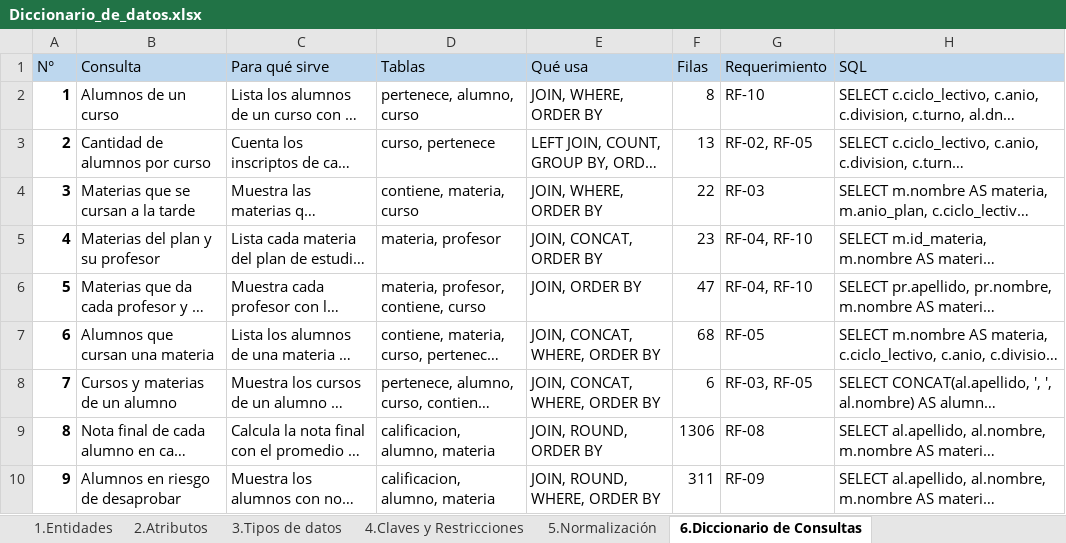
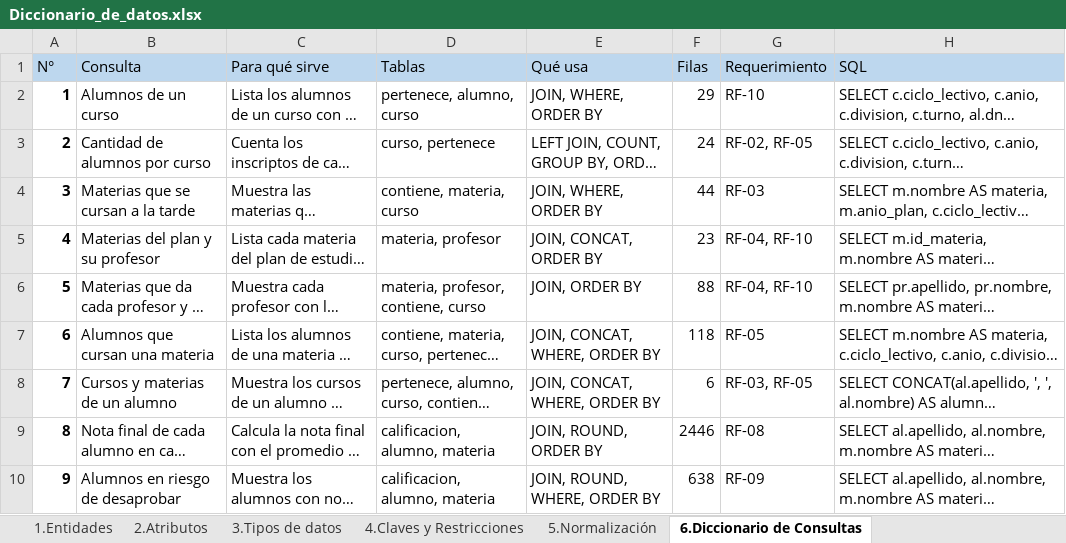
Before and after one commit to Emanuelbig/-EyBD-Proyecto-Final-Gestion-Escolar-Secundaria, an Excel workbook: documentacion/Diccionario_de_datos.xlsx, sheet 6.Diccionario de Consultas, drawn as a sheet; only a part is shown; long unchanged cells end in …; values as stored, in another font and other column widths than the file's, no borders; the diff covers the shown part only; the diff names each change by its address in the sheet, - before the commit and + after, or states it on an @@ line.

Commit message:
bd actualizada con 380 alumnos, 15 profes, 4 triggers que se ejecutan antes de los insert, se reviso el informe, se agrego fuente segun normas apa, se completa la parte de pegar consultas en el informe, esta todo completo

```diff
--- a/documentacion/Diccionario_de_datos.xlsx (sheet 6.Diccionario de Consultas)
+++ b/documentacion/Diccionario_de_datos.xlsx (sheet 6.Diccionario de Consultas)
-F2 (Filas): 8
+F2 (Filas): 29
-F3 (Filas): 13
+F3 (Filas): 24
-F4 (Filas): 22
+F4 (Filas): 44
-F6 (Filas): 47
+F6 (Filas): 88
-F7 (Filas): 68
+F7 (Filas): 118
-F9 (Filas): 1306
+F9 (Filas): 2446
-F10 (Filas): 311
+F10 (Filas): 638
```
Also changed, not shown: 2 added rows and 4 edited cells elsewhere in this sheet, sheet 4.Claves y Restricciones, 7 other files.
